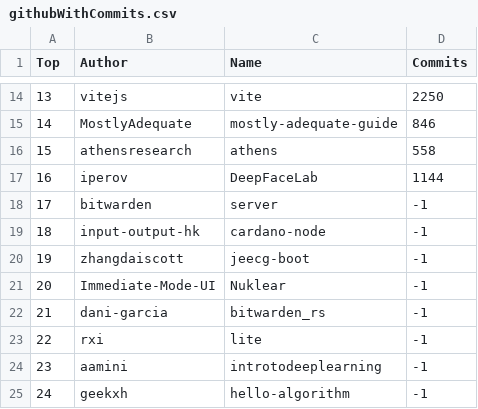
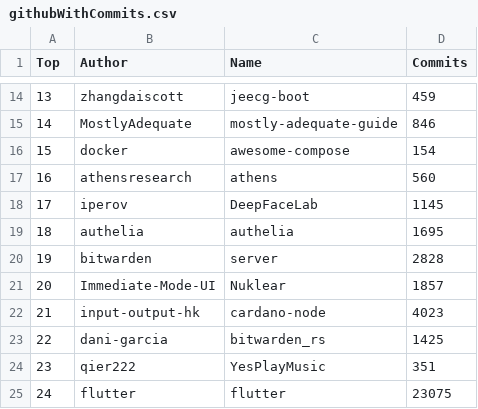
Before and after one commit to afdezfraga/afdezfraga.github.io, a CSV file: githubWithCommits.csv, drawn as a sheet; only a part is shown, gaps mark what is left out; the diff covers the shown part only.

```diff
--- a/githubWithCommits.csv
+++ b/githubWithCommits.csv
@@ -14,12 +14,12 @@ Top,Author,Name,Commits
-13,vitejs,vite,2250
+13,zhangdaiscott,jeecg-boot,459
 14,MostlyAdequate,mostly-adequate-guide,846
-15,athensresearch,athens,558
-16,iperov,DeepFaceLab,1144
-17,bitwarden,server,-1
-18,input-output-hk,cardano-node,-1
-19,zhangdaiscott,jeecg-boot,-1
-20,Immediate-Mode-UI,Nuklear,-1
-21,dani-garcia,bitwarden_rs,-1
-22,rxi,lite,-1
-23,aamini,introtodeeplearning,-1
-24,geekxh,hello-algorithm,-1
+15,docker,awesome-compose,154
+16,athensresearch,athens,560
+17,iperov,DeepFaceLab,1145
+18,authelia,authelia,1695
+19,bitwarden,server,2828
+20,Immediate-Mode-UI,Nuklear,1857
+21,input-output-hk,cardano-node,4023
+22,dani-garcia,bitwarden_rs,1425
+23,qier222,YesPlayMusic,351
+24,flutter,flutter,23075
```
Also changed, not shown: 34 edited cells elsewhere in this file, 1 other file.
